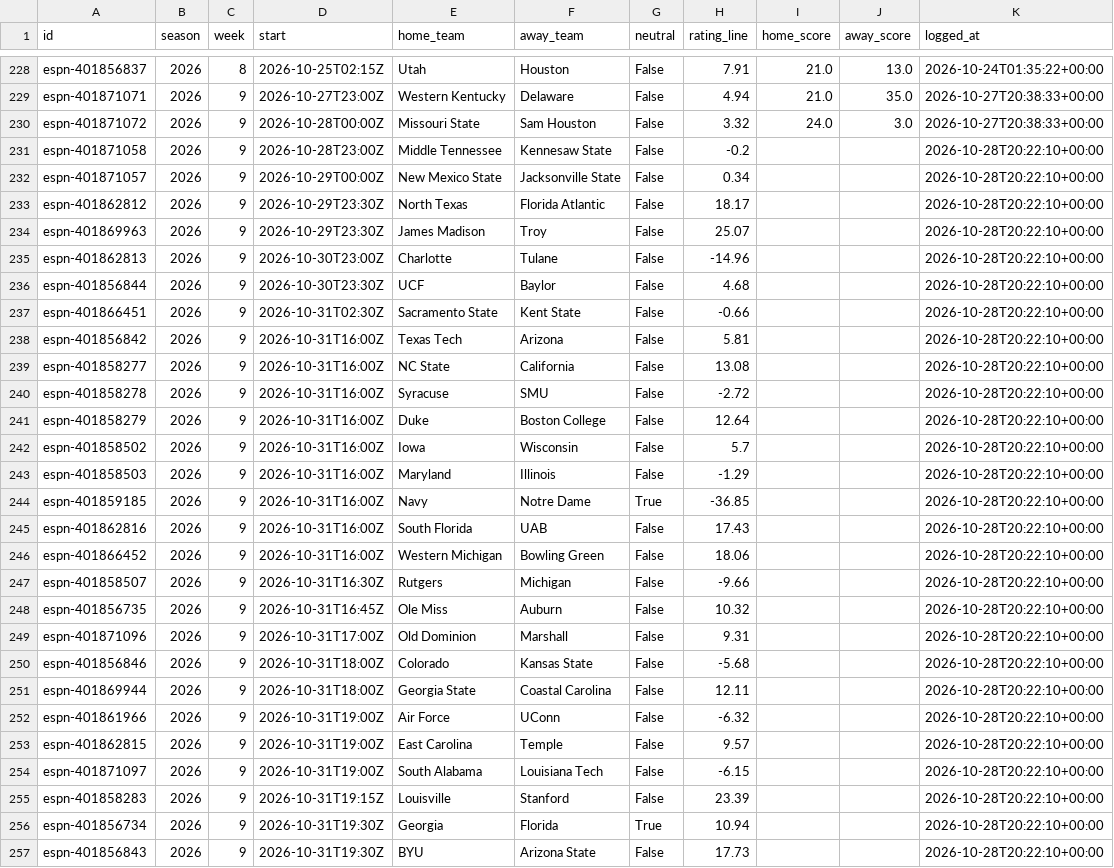
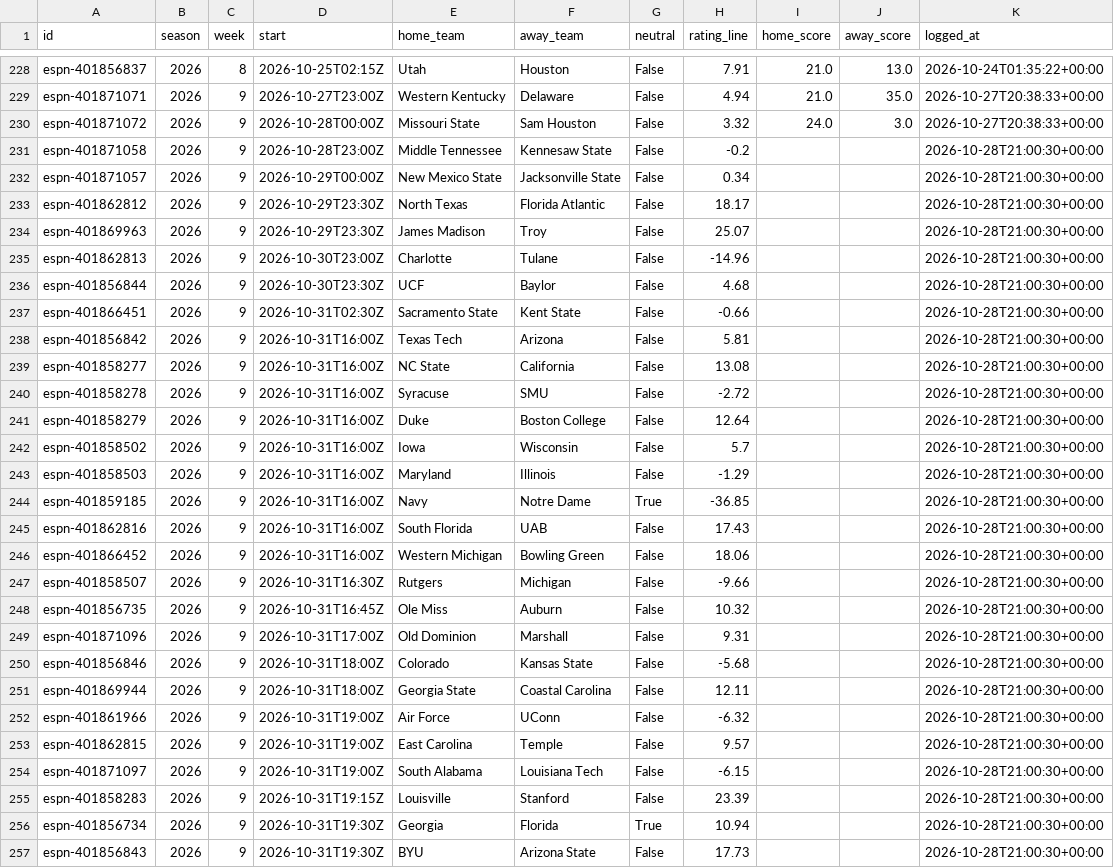
Before and after one commit to ant56-arch/ant56-arch.github.io, a CSV file: nfl-cfb/data/tracking/cfb_ratings_log.csv, drawn as a sheet; only a part is shown, gaps mark what is left out; the diff covers the shown part only.

```diff
--- a/nfl-cfb/data/tracking/cfb_ratings_log.csv
+++ b/nfl-cfb/data/tracking/cfb_ratings_log.csv
@@ -230,28 +230,28 @@ espn-401871071,2026,9,2026-10-27T23:00Z,Western Kentucky,Delaware,False,4.94,21.
 espn-401871072,2026,9,2026-10-28T00:00Z,Missouri State,Sam Houston,False,3.32,24.0,3.0,2026-10-27T20:38:33+00:00
-espn-401871058,2026,9,2026-10-28T23:00Z,Middle Tennessee,Kennesaw State,False,-0.2,,,2026-10-28T20:22:10+00:00
-espn-401871057,2026,9,2026-10-29T00:00Z,New Mexico State,Jacksonville State,False,0.34,,,2026-10-28T20:22:10+00:00
-espn-401862812,2026,9,2026-10-29T23:30Z,North Texas,Florida Atlantic,False,18.17,,,2026-10-28T20:22:10+00:00
-espn-401869963,2026,9,2026-10-29T23:30Z,James Madison,Troy,False,25.07,,,2026-10-28T20:22:10+00:00
-espn-401862813,2026,9,2026-10-30T23:00Z,Charlotte,Tulane,False,-14.96,,,2026-10-28T20:22:10+00:00
-espn-401856844,2026,9,2026-10-30T23:30Z,UCF,Baylor,False,4.68,,,2026-10-28T20:22:10+00:00
-espn-401866451,2026,9,2026-10-31T02:30Z,Sacramento State,Kent State,False,-0.66,,,2026-10-28T20:22:10+00:00
-espn-401856842,2026,9,2026-10-31T16:00Z,Texas Tech,Arizona,False,5.81,,,2026-10-28T20:22:10+00:00
-espn-401858277,2026,9,2026-10-31T16:00Z,NC State,California,False,13.08,,,2026-10-28T20:22:10+00:00
-espn-401858278,2026,9,2026-10-31T16:00Z,Syracuse,SMU,False,-2.72,,,2026-10-28T20:22:10+00:00
-espn-401858279,2026,9,2026-10-31T16:00Z,Duke,Boston College,False,12.64,,,2026-10-28T20:22:10+00:00
-espn-401858502,2026,9,2026-10-31T16:00Z,Iowa,Wisconsin,False,5.7,,,2026-10-28T20:22:10+00:00
-espn-401858503,2026,9,2026-10-31T16:00Z,Maryland,Illinois,False,-1.29,,,2026-10-28T20:22:10+00:00
-espn-401859185,2026,9,2026-10-31T16:00Z,Navy,Notre Dame,True,-36.85,,,2026-10-28T20:22:10+00:00
-espn-401862816,2026,9,2026-10-31T16:00Z,South Florida,UAB,False,17.43,,,2026-10-28T20:22:10+00:00
-espn-401866452,2026,9,2026-10-31T16:00Z,Western Michigan,Bowling Green,False,18.06,,,2026-10-28T20:22:10+00:00
-espn-401858507,2026,9,2026-10-31T16:30Z,Rutgers,Michigan,False,-9.66,,,2026-10-28T20:22:10+00:00
-espn-401856735,2026,9,2026-10-31T16:45Z,Ole Miss,Auburn,False,10.32,,,2026-10-28T20:22:10+00:00
-espn-401871096,2026,9,2026-10-31T17:00Z,Old Dominion,Marshall,False,9.31,,,2026-10-28T20:22:10+00:00
-espn-401856846,2026,9,2026-10-31T18:00Z,Colorado,Kansas State,False,-5.68,,,2026-10-28T20:22:10+00:00
-espn-401869944,2026,9,2026-10-31T18:00Z,Georgia State,Coastal Carolina,False,12.11,,,2026-10-28T20:22:10+00:00
-espn-401861966,2026,9,2026-10-31T19:00Z,Air Force,UConn,False,-6.32,,,2026-10-28T20:22:10+00:00
-espn-401862815,2026,9,2026-10-31T19:00Z,East Carolina,Temple,False,9.57,,,2026-10-28T20:22:10+00:00
-espn-401871097,2026,9,2026-10-31T19:00Z,South Alabama,Louisiana Tech,False,-6.15,,,2026-10-28T20:22:10+00:00
-espn-401858283,2026,9,2026-10-31T19:15Z,Louisville,Stanford,False,23.39,,,2026-10-28T20:22:10+00:00
-espn-401856734,2026,9,2026-10-31T19:30Z,Georgia,Florida,True,10.94,,,2026-10-28T20:22:10+00:00
-espn-401856843,2026,9,2026-10-31T19:30Z,BYU,Arizona State,False,17.73,,,2026-10-28T20:22:10+00:00
+espn-401871058,2026,9,2026-10-28T23:00Z,Middle Tennessee,Kennesaw State,False,-0.2,,,2026-10-28T21:00:30+00:00
+espn-401871057,2026,9,2026-10-29T00:00Z,New Mexico State,Jacksonville State,False,0.34,,,2026-10-28T21:00:30+00:00
+espn-401862812,2026,9,2026-10-29T23:30Z,North Texas,Florida Atlantic,False,18.17,,,2026-10-28T21:00:30+00:00
+espn-401869963,2026,9,2026-10-29T23:30Z,James Madison,Troy,False,25.07,,,2026-10-28T21:00:30+00:00
+espn-401862813,2026,9,2026-10-30T23:00Z,Charlotte,Tulane,False,-14.96,,,2026-10-28T21:00:30+00:00
+espn-401856844,2026,9,2026-10-30T23:30Z,UCF,Baylor,False,4.68,,,2026-10-28T21:00:30+00:00
+espn-401866451,2026,9,2026-10-31T02:30Z,Sacramento State,Kent State,False,-0.66,,,2026-10-28T21:00:30+00:00
+espn-401856842,2026,9,2026-10-31T16:00Z,Texas Tech,Arizona,False,5.81,,,2026-10-28T21:00:30+00:00
+espn-401858277,2026,9,2026-10-31T16:00Z,NC State,California,False,13.08,,,2026-10-28T21:00:30+00:00
+espn-401858278,2026,9,2026-10-31T16:00Z,Syracuse,SMU,False,-2.72,,,2026-10-28T21:00:30+00:00
+espn-401858279,2026,9,2026-10-31T16:00Z,Duke,Boston College,False,12.64,,,2026-10-28T21:00:30+00:00
+espn-401858502,2026,9,2026-10-31T16:00Z,Iowa,Wisconsin,False,5.7,,,2026-10-28T21:00:30+00:00
+espn-401858503,2026,9,2026-10-31T16:00Z,Maryland,Illinois,False,-1.29,,,2026-10-28T21:00:30+00:00
+espn-401859185,2026,9,2026-10-31T16:00Z,Navy,Notre Dame,True,-36.85,,,2026-10-28T21:00:30+00:00
+espn-401862816,2026,9,2026-10-31T16:00Z,South Florida,UAB,False,17.43,,,2026-10-28T21:00:30+00:00
+espn-401866452,2026,9,2026-10-31T16:00Z,Western Michigan,Bowling Green,False,18.06,,,2026-10-28T21:00:30+00:00
+espn-401858507,2026,9,2026-10-31T16:30Z,Rutgers,Michigan,False,-9.66,,,2026-10-28T21:00:30+00:00
+espn-401856735,2026,9,2026-10-31T16:45Z,Ole Miss,Auburn,False,10.32,,,2026-10-28T21:00:30+00:00
+espn-401871096,2026,9,2026-10-31T17:00Z,Old Dominion,Marshall,False,9.31,,,2026-10-28T21:00:30+00:00
+espn-401856846,2026,9,2026-10-31T18:00Z,Colorado,Kansas State,False,-5.68,,,2026-10-28T21:00:30+00:00
+espn-401869944,2026,9,2026-10-31T18:00Z,Georgia State,Coastal Carolina,False,12.11,,,2026-10-28T21:00:30+00:00
+espn-401861966,2026,9,2026-10-31T19:00Z,Air Force,UConn,False,-6.32,,,2026-10-28T21:00:30+00:00
+espn-401862815,2026,9,2026-10-31T19:00Z,East Carolina,Temple,False,9.57,,,2026-10-28T21:00:30+00:00
+espn-401871097,2026,9,2026-10-31T19:00Z,South Alabama,Louisiana Tech,False,-6.15,,,2026-10-28T21:00:30+00:00
+espn-401858283,2026,9,2026-10-31T19:15Z,Louisville,Stanford,False,23.39,,,2026-10-28T21:00:30+00:00
+espn-401856734,2026,9,2026-10-31T19:30Z,Georgia,Florida,True,10.94,,,2026-10-28T21:00:30+00:00
+espn-401856843,2026,9,2026-10-31T19:30Z,BYU,Arizona State,False,17.73,,,2026-10-28T21:00:30+00:00
```
Also changed, not shown: 32 edited cells elsewhere in this file, nfl-cfb/data/tracking/cfb_predictions_log.csv, nfl-cfb/data/tracking/predictions_log.csv, 4 other files.
